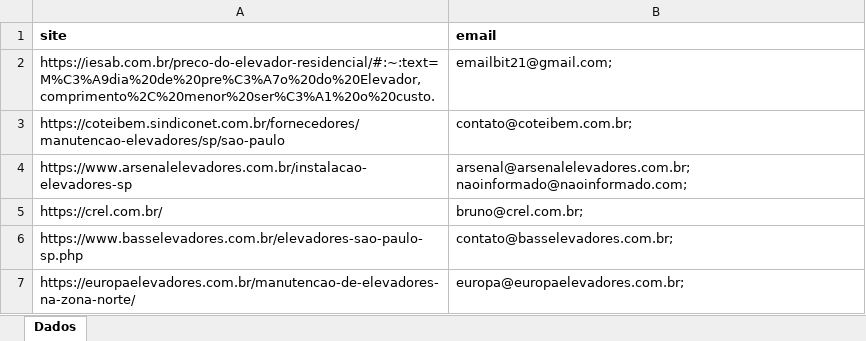
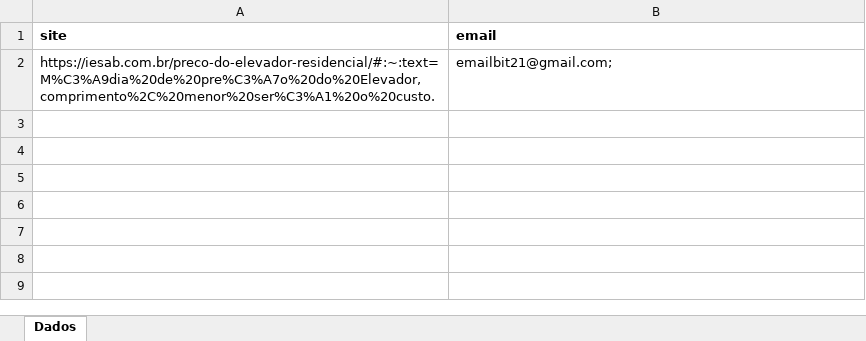
Before and after one commit to rafael-rodrigues-dsv/component-search-app, an Excel workbook: output/empresas.xlsx, sheet Dados, drawn as a sheet; values as stored, in another font and other column widths than the file's, no borders; the diff names each change by its address in the sheet, - before the commit and + after, or states it on an @@ line.

```diff
--- a/output/empresas.xlsx (sheet Dados)
+++ b/output/empresas.xlsx (sheet Dados)
-row 3: https://coteibem.sindiconet.com.br/fornecedores/manutencao-elevadores/sp/sao-paulo | contato@coteibem.com.br;
-row 4: https://www.arsenalelevadores.com.br/instalacao-elevadores-sp | arsenal@arsenalelevadores.com.br;naoinformado@naoinformado.com;
-row 5: https://crel.com.br/ | bruno@crel.com.br;
-row 6: https://www.basselevadores.com.br/elevadores-sao-paulo-sp.php | contato@basselevadores.com.br;
-row 7: https://europaelevadores.com.br/manutencao-de-elevadores-na-zona-norte/ | europa@europaelevadores.com.br;
```
Also changed, not shown: 15 other files.
